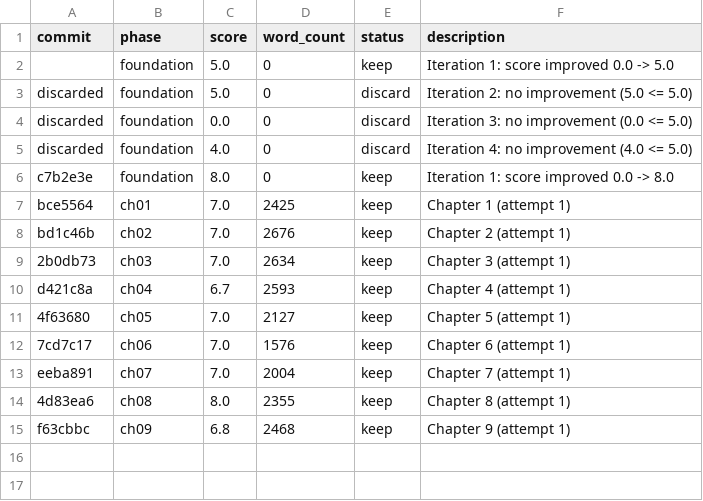
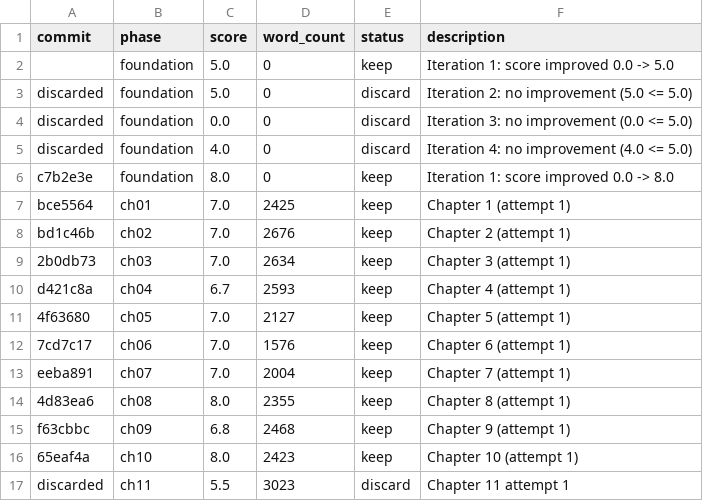
Before and after one commit to blossomz37/autonovel-remix, a TSV file: workspace/results.tsv, drawn as a sheet.

```diff
--- a/workspace/results.tsv
+++ b/workspace/results.tsv
@@ -15 +15,3 @@ eeba891	ch07	7.0	2004	keep	Chapter 7 (attempt 1)
 f63cbbc	ch09	6.8	2468	keep	Chapter 9 (attempt 1)
+65eaf4a	ch10	8.0	2423	keep	Chapter 10 (attempt 1)
+discarded	ch11	5.5	3023	discard	Chapter 11 attempt 1
```
Also changed, not shown: workspace/data/usage.csv, 2 other files.
